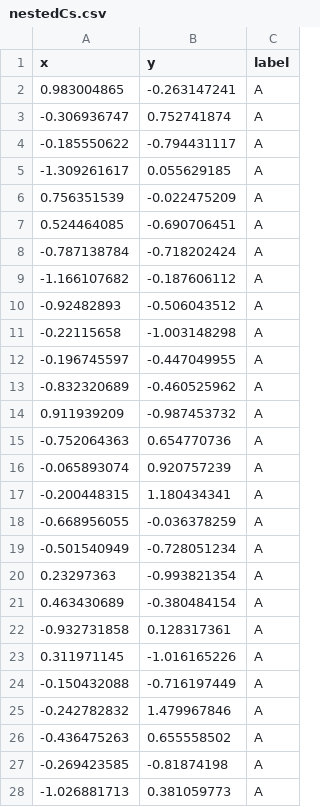
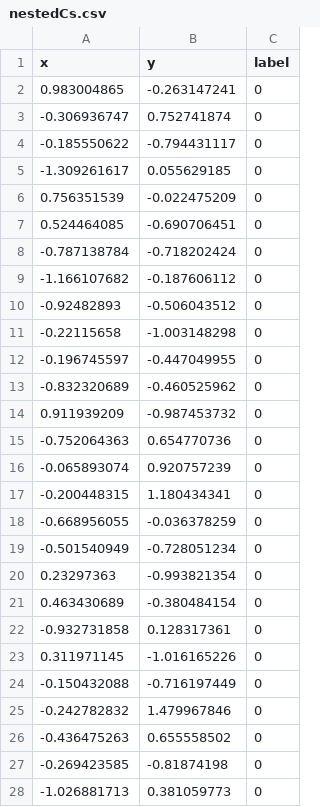
Before and after one commit to Nephrology-CPM/CRPM, a CSV file: crpm/data/nestedCs.csv, drawn as a sheet; only a part is shown; the diff covers the shown part only.

Commit message:
steepest decent train with nested Cs

```diff
--- a/crpm/data/nestedCs.csv
+++ b/crpm/data/nestedCs.csv
@@ -1,28 +1,28 @@
 x,y,label
-0.983004865,-0.263147241,A
--0.306936747,0.752741874,A
--0.185550622,-0.794431117,A
--1.309261617,0.055629185,A
-0.756351539,-0.022475209,A
-0.524464085,-0.690706451,A
--0.787138784,-0.718202424,A
--1.166107682,-0.187606112,A
--0.92482893,-0.506043512,A
--0.22115658,-1.003148298,A
--0.196745597,-0.447049955,A
--0.832320689,-0.460525962,A
-0.911939209,-0.987453732,A
--0.752064363,0.654770736,A
--0.065893074,0.920757239,A
--0.200448315,1.180434341,A
--0.668956055,-0.036378259,A
--0.501540949,-0.728051234,A
-0.23297363,-0.993821354,A
-0.463430689,-0.380484154,A
--0.932731858,0.128317361,A
-0.311971145,-1.016165226,A
--0.150432088,-0.716197449,A
--0.242782832,1.479967846,A
--0.436475263,0.655558502,A
--0.269423585,-0.81874198,A
--1.026881713,0.381059773,A
+0.983004865,-0.263147241,0
+-0.306936747,0.752741874,0
+-0.185550622,-0.794431117,0
+-1.309261617,0.055629185,0
+0.756351539,-0.022475209,0
+0.524464085,-0.690706451,0
+-0.787138784,-0.718202424,0
+-1.166107682,-0.187606112,0
+-0.92482893,-0.506043512,0
+-0.22115658,-1.003148298,0
+-0.196745597,-0.447049955,0
+-0.832320689,-0.460525962,0
+0.911939209,-0.987453732,0
+-0.752064363,0.654770736,0
+-0.065893074,0.920757239,0
+-0.200448315,1.180434341,0
+-0.668956055,-0.036378259,0
+-0.501540949,-0.728051234,0
+0.23297363,-0.993821354,0
+0.463430689,-0.380484154,0
+-0.932731858,0.128317361,0
+0.311971145,-1.016165226,0
+-0.150432088,-0.716197449,0
+-0.242782832,1.479967846,0
+-0.436475263,0.655558502,0
+-0.269423585,-0.81874198,0
+-1.026881713,0.381059773,0
```
Also changed, not shown: 173 edited cells elsewhere in this file, 11 other files.
